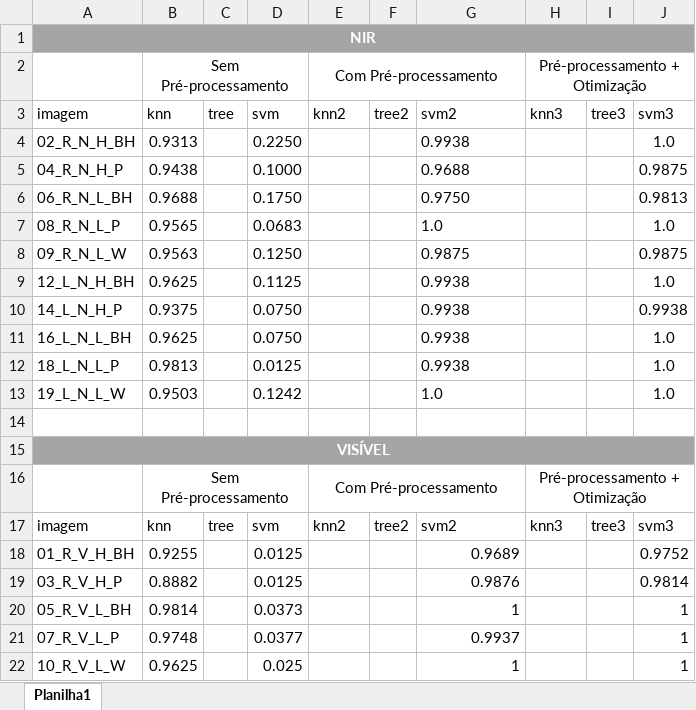
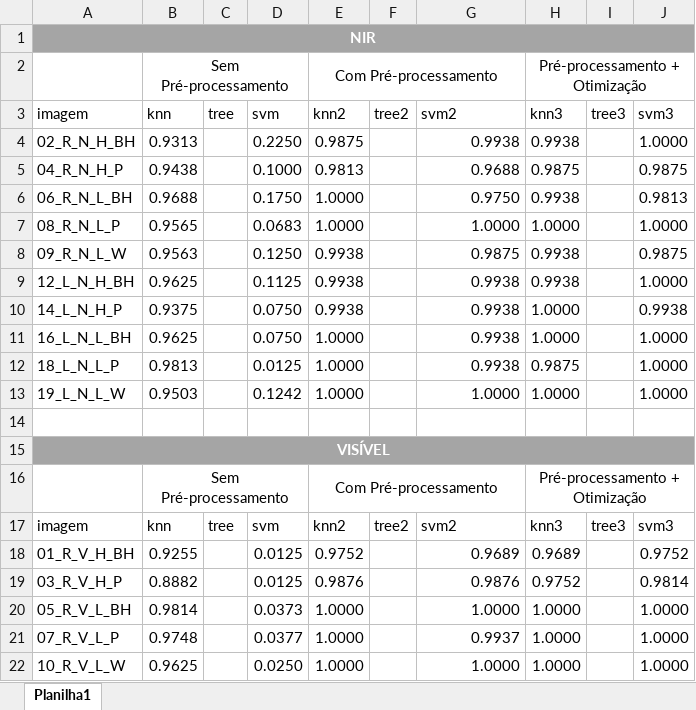
Before and after one commit to paulosantama/machine-learning-biometria, an Excel workbook: Estatisticas.xlsx, sheet Planilha1, drawn as a sheet; only a part is shown; values as stored, in another font and other column widths than the file's, no borders; table styles not drawn; the diff covers the shown part only; the diff names each change by its address in the sheet, - before the commit and + after, or states it on an @@ line.

```diff
--- a/Estatisticas.xlsx (sheet Planilha1)
+++ b/Estatisticas.xlsx (sheet Planilha1)
-E4 (knn2): (empty)
+E4 (knn2): 0.9875
-G4:G6 alignment: left
+G4:G6 alignment: right
-H4 (knn3): (empty)
+H4 (knn3): 0.9938
-J4 (svm3): 1.0
+J4 (svm3): 1.0000
-E5 (knn2): (empty)
+E5 (knn2): 0.9813
-H5 (knn3): (empty)
+H5 (knn3): 0.9875
-E6:E7 (knn2): (empty)
+E6:E7 (knn2): 1.0000
-H6 (knn3): (empty)
+H6 (knn3): 0.9938
-G7 (svm2): 1.0
+G7 (svm2): 1.0000
-H7 (knn3): (empty)
+H7 (knn3): 1.0000
-J7 (svm3): 1.0
+J7 (svm3): 1.0000
-E8:E10 (knn2): (empty)
+E8:E10 (knn2): 0.9938
-G8:G12 alignment: left
+G8:G12 alignment: right
-H8:H9 (knn3): (empty)
+H8:H9 (knn3): 0.9938
-J9 (svm3): 1.0
+J9 (svm3): 1.0000
-H10:H11 (knn3): (empty)
+H10:H11 (knn3): 1.0000
-E11:E13 (knn2): (empty)
+E11:E13 (knn2): 1.0000
-J11:J13 (svm3): 1.0
+J11:J13 (svm3): 1.0000
-H12 (knn3): (empty)
+H12 (knn3): 0.9875
-G13 (svm2): 1.0
+G13 (svm2): 1.0000
-H13 (knn3): (empty)
+H13 (knn3): 1.0000
-E18 (knn2): (empty)
+E18 (knn2): 0.9752
-H18 (knn3): (empty)
+H18 (knn3): 0.9689
-E19 (knn2): (empty)
+E19 (knn2): 0.9876
-H19 (knn3): (empty)
+H19 (knn3): 0.9752
-E20:E22 (knn2): (empty)
+E20:E22 (knn2): 1.0000
-G20 (svm2): 1
+G20 (svm2): 1.0000
-H20:H22 (knn3): (empty)
+H20:H22 (knn3): 1.0000
-J20:J22 (svm3): 1
+J20:J22 (svm3): 1.0000
-D22 (svm): 0.025
+D22 (svm): 0.0250
-G22 (svm2): 1
+G22 (svm2): 1.0000
```
Also changed, not shown: 15 edited cells elsewhere in this sheet, 6 other files.
